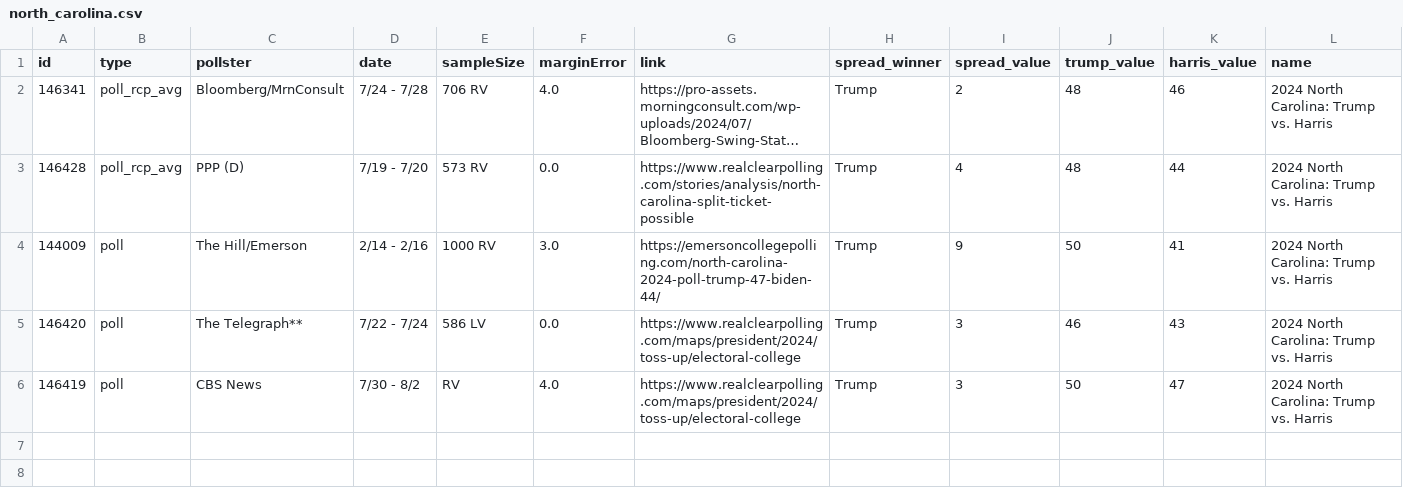
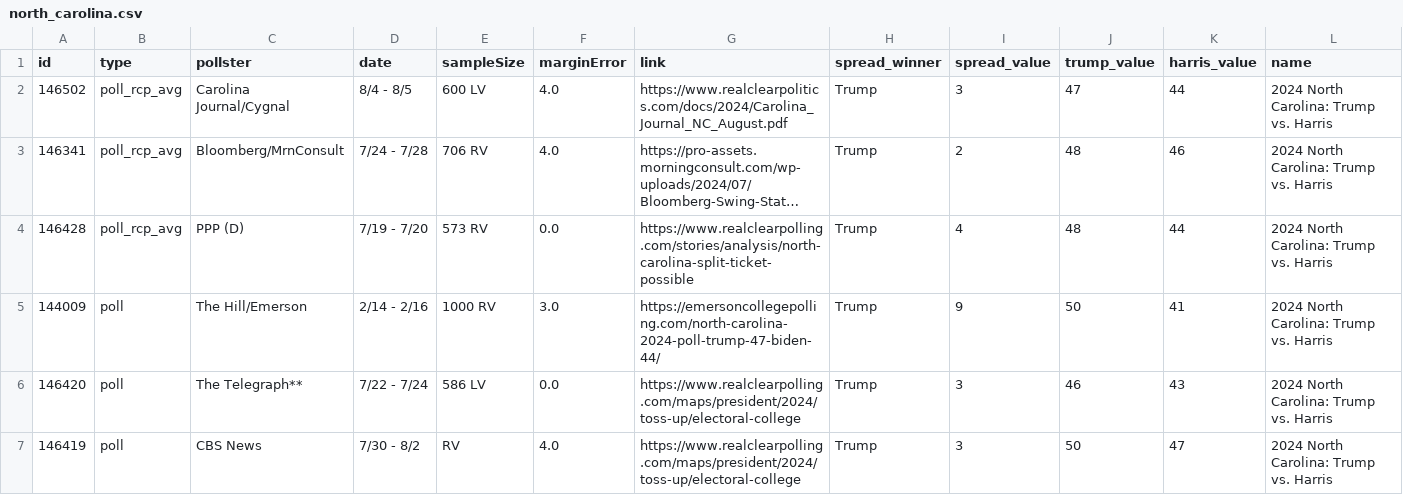
Before and after one commit to stiles/polls, a CSV file: data/polls/north_carolina.csv, drawn as a sheet; only a part is shown; long unchanged cells end in …; rows hold the shown columns only; the diff names each change by its address in the sheet, - before the commit and + after, or states it on an @@ line.

```diff
--- a/data/polls/north_carolina.csv
+++ b/data/polls/north_carolina.csv
+row 2: 146502 | poll_rcp_avg | Carolina Journal/Cygnal | 8/4 - 8/5 | 600 LV | 4.0 | https://www.realclearpolitics.com/docs/2024/Carolina_Journal_NC_August.pdf | Trump | 3 | 47 | 44 | 2024 North Carolina: Trump vs. Harris
```
Also changed, not shown: data/polls_avg/north_carolina.csv, 5 other files.
